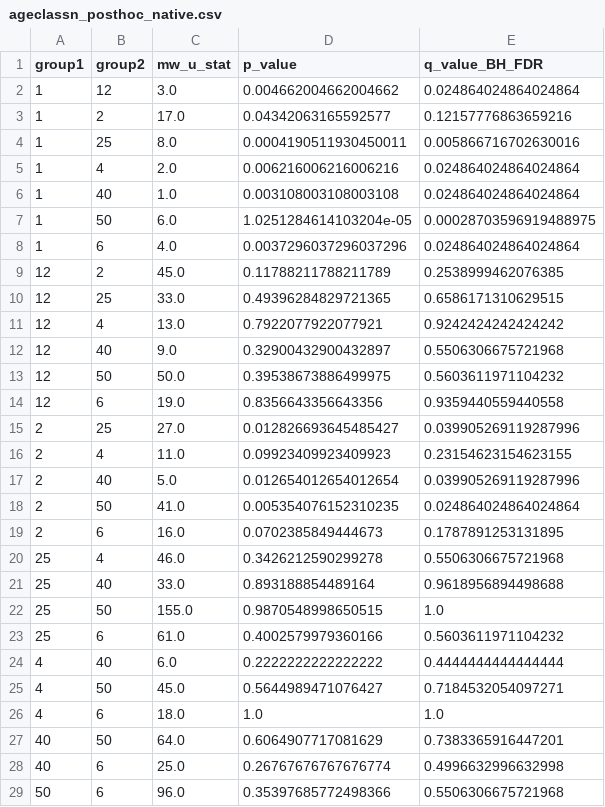
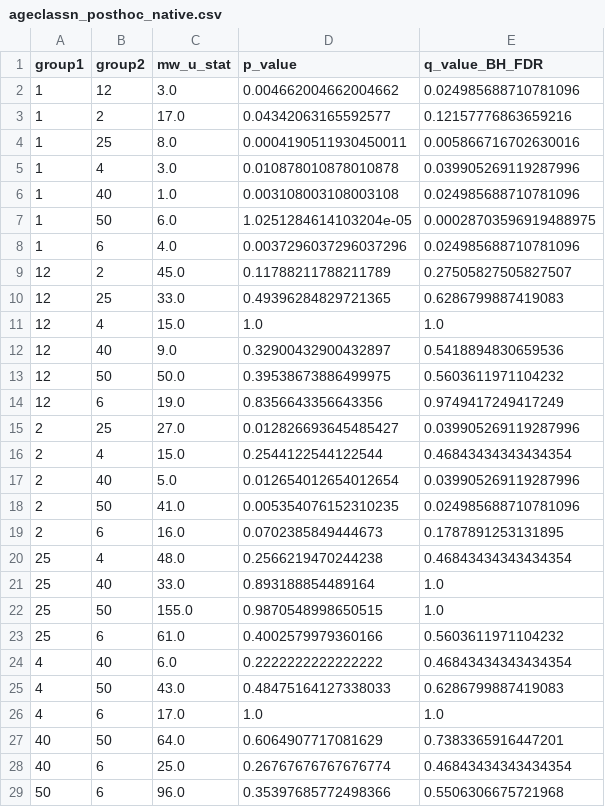
Before and after one commit to sear2701/glen.cyn.ecosystem, a CSV file: ageclassn_posthoc_native.csv, drawn as a sheet.

```diff
--- a/ageclassn_posthoc_native.csv
+++ b/ageclassn_posthoc_native.csv
@@ -1,29 +1,29 @@
 group1,group2,mw_u_stat,p_value,q_value_BH_FDR
-1,12,3.0,0.004662004662004662,0.024864024864024864
+1,12,3.0,0.004662004662004662,0.024985688710781096
 1,2,17.0,0.04342063165592577,0.12157776863659216
 1,25,8.0,0.0004190511930450011,0.005866716702630016
-1,4,2.0,0.006216006216006216,0.024864024864024864
-1,40,1.0,0.003108003108003108,0.024864024864024864
+1,4,3.0,0.010878010878010878,0.039905269119287996
+1,40,1.0,0.003108003108003108,0.024985688710781096
 1,50,6.0,1.0251284614103204e-05,0.00028703596919488975
-1,6,4.0,0.0037296037296037296,0.024864024864024864
-12,2,45.0,0.11788211788211789,0.2538999462076385
-12,25,33.0,0.49396284829721365,0.6586171310629515
-12,4,13.0,0.7922077922077921,0.9242424242424242
-12,40,9.0,0.32900432900432897,0.5506306675721968
+1,6,4.0,0.0037296037296037296,0.024985688710781096
+12,2,45.0,0.11788211788211789,0.27505827505827507
+12,25,33.0,0.49396284829721365,0.6286799887419083
+12,4,15.0,1.0,1.0
+12,40,9.0,0.32900432900432897,0.5418894830659536
 12,50,50.0,0.39538673886499975,0.5603611971104232
-12,6,19.0,0.8356643356643356,0.9359440559440558
+12,6,19.0,0.8356643356643356,0.9749417249417249
 2,25,27.0,0.012826693645485427,0.039905269119287996
-2,4,11.0,0.09923409923409923,0.23154623154623155
+2,4,15.0,0.2544122544122544,0.46843434343434354
 2,40,5.0,0.012654012654012654,0.039905269119287996
-2,50,41.0,0.005354076152310235,0.024864024864024864
+2,50,41.0,0.005354076152310235,0.024985688710781096
 2,6,16.0,0.0702385849444673,0.1787891253131895
-25,4,46.0,0.3426212590299278,0.5506306675721968
-25,40,33.0,0.893188854489164,0.9618956894498688
+25,4,48.0,0.2566219470244238,0.46843434343434354
+25,40,33.0,0.893188854489164,1.0
 25,50,155.0,0.9870548998650515,1.0
 25,6,61.0,0.4002579979360166,0.5603611971104232
-4,40,6.0,0.2222222222222222,0.4444444444444444
-4,50,45.0,0.5644989471076427,0.7184532054097271
-4,6,18.0,1.0,1.0
+4,40,6.0,0.2222222222222222,0.46843434343434354
+4,50,43.0,0.48475164127338033,0.6286799887419083
+4,6,17.0,1.0,1.0
 40,50,64.0,0.6064907717081629,0.7383365916447201
-40,6,25.0,0.26767676767676774,0.4996632996632998
+40,6,25.0,0.26767676767676774,0.46843434343434354
 50,6,96.0,0.35397685772498366,0.5506306675721968
```
Also changed, not shown: ageclassn_overall_tests.csv, ageclassn_posthoc_nnrich.csv, 11 other files.
